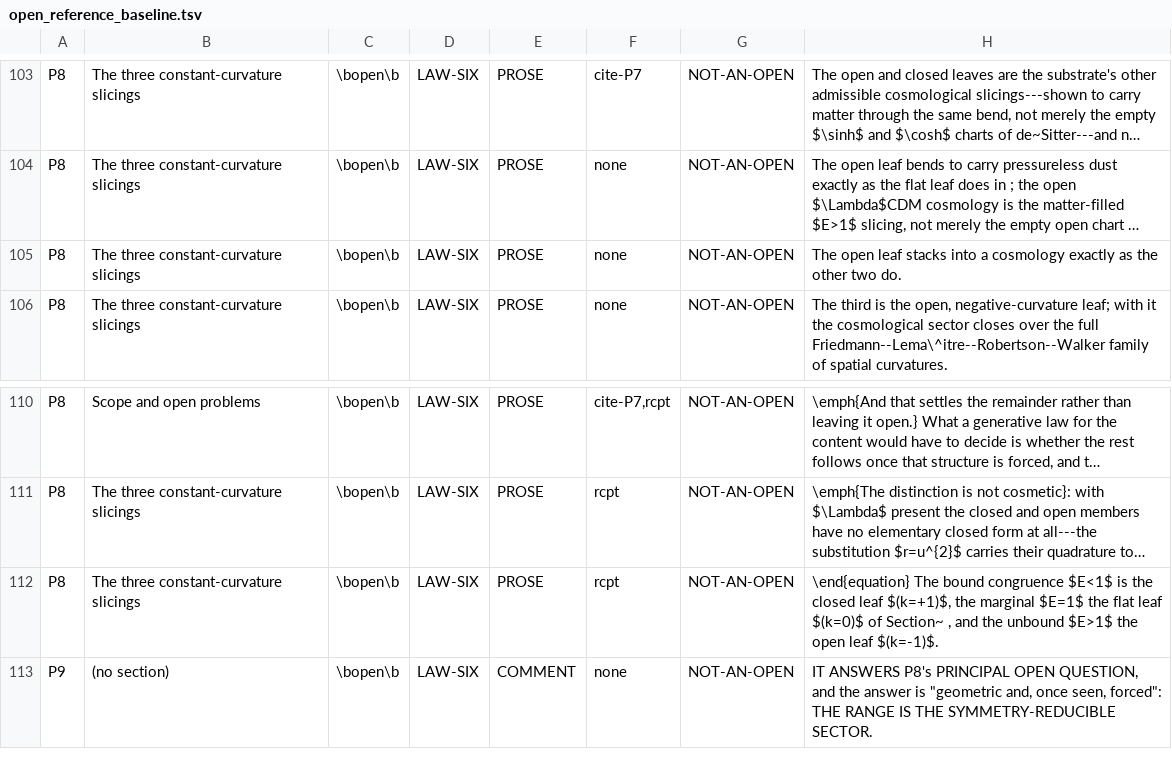
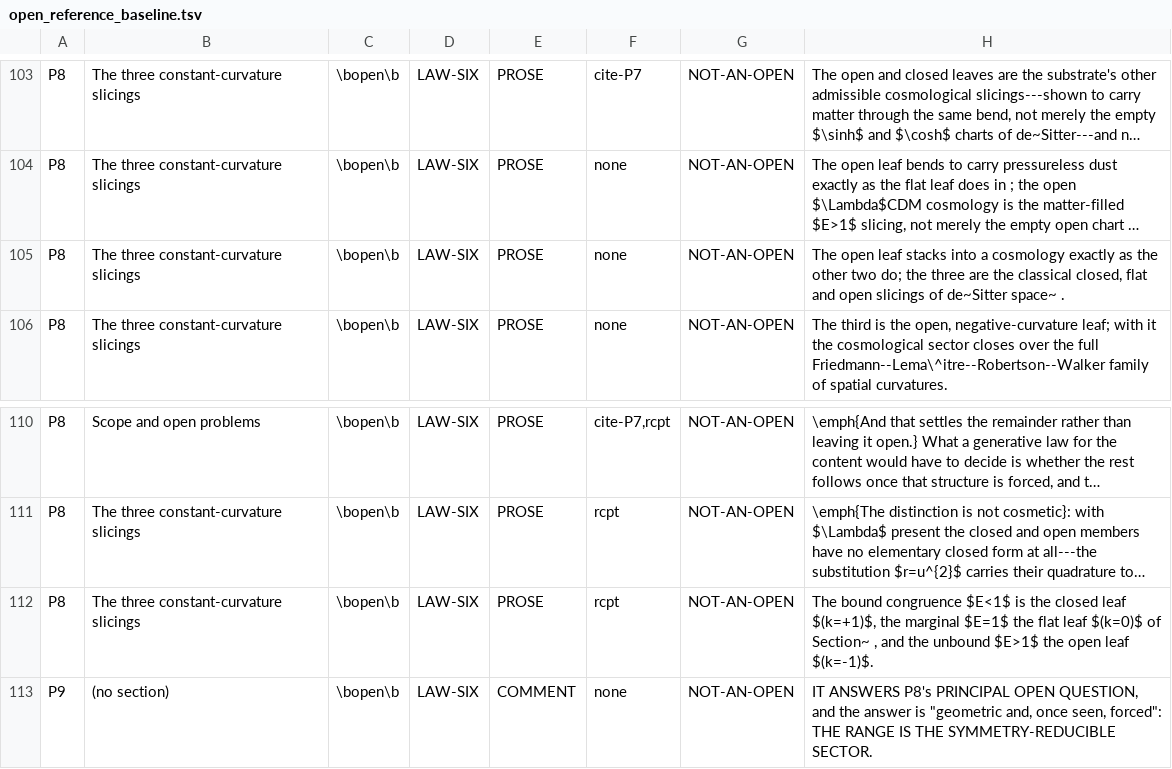
Before and after one commit to daryljanzen/shadow-of-existence, a TSV file: corpus/open_reference_baseline.tsv, drawn as a sheet; only a part is shown, gaps mark what is left out; long unchanged cells end in …; the diff names each change by its address in the sheet, - before the commit and + after, or states it on an @@ line.

```diff
--- a/corpus/open_reference_baseline.tsv
+++ b/corpus/open_reference_baseline.tsv
-H105: …other two do.
+H105: …other two do; the three are the classical closed, flat and open slicings of de~Sitter space~ .
-H112: \end{equation} The bound…
+H112: The bound…
```
Also changed, not shown: computations/beyond_the_wall/r7577_69_the_census_refresh/items_keyed.tsv.
